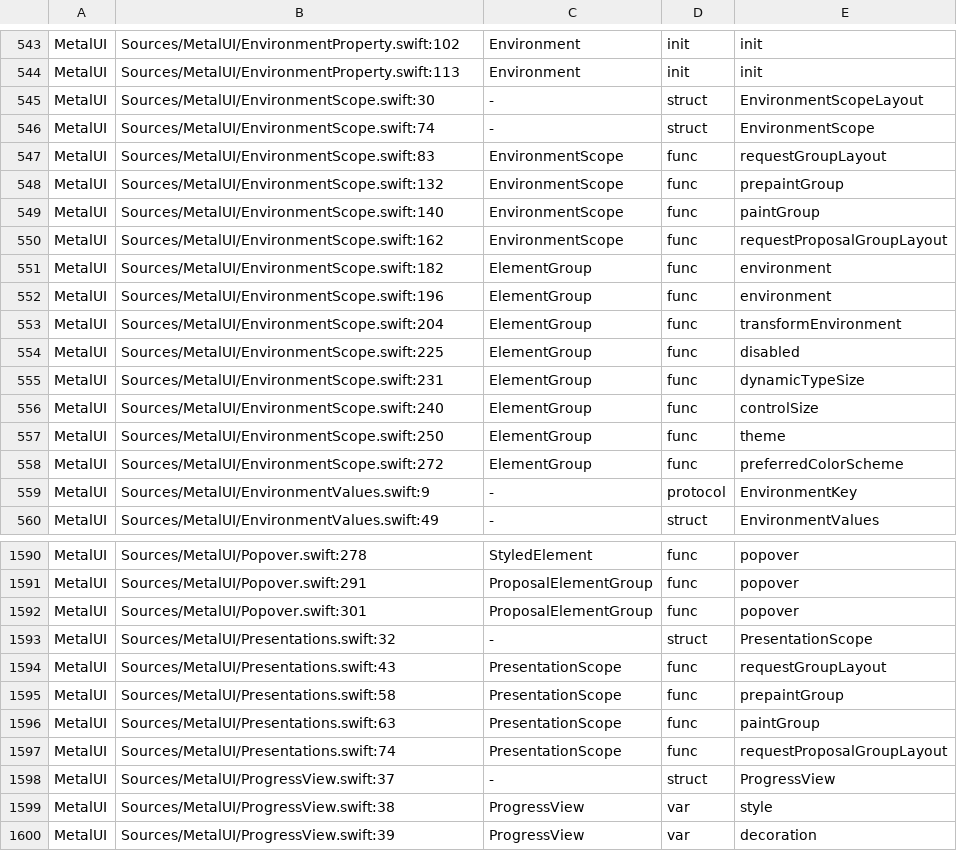
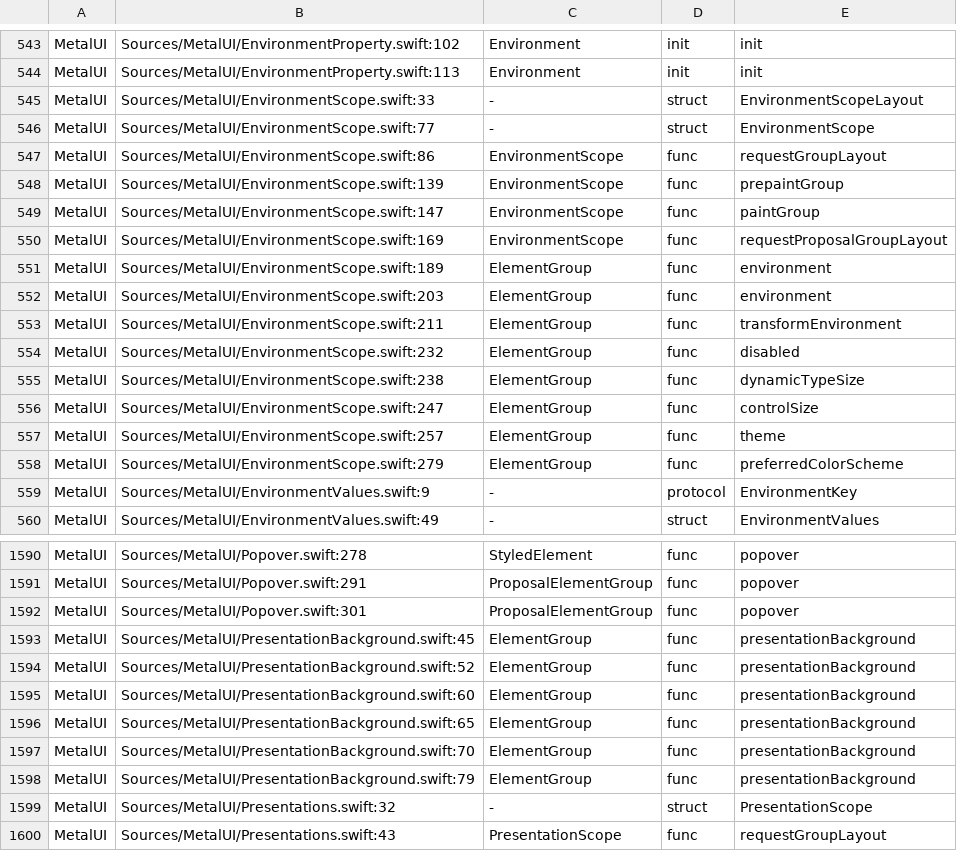
Before and after one commit to mburger89/MetalUI, a TSV file: docs/probes/closeout-public-api.tsv, drawn as a sheet; only a part is shown, gaps mark what is left out; the shorter side is filled out with more unchanged rows.

```diff
--- a/docs/probes/closeout-public-api.tsv
+++ b/docs/probes/closeout-public-api.tsv
@@ -544,16 +544,16 @@ MetalUI	Sources/MetalUI/EnvironmentProperty.swift:102	Environment	init	init
 MetalUI	Sources/MetalUI/EnvironmentProperty.swift:113	Environment	init	init
-MetalUI	Sources/MetalUI/EnvironmentScope.swift:30	-	struct	EnvironmentScopeLayout
-MetalUI	Sources/MetalUI/EnvironmentScope.swift:74	-	struct	EnvironmentScope
-MetalUI	Sources/MetalUI/EnvironmentScope.swift:83	EnvironmentScope	func	requestGroupLayout
-MetalUI	Sources/MetalUI/EnvironmentScope.swift:132	EnvironmentScope	func	prepaintGroup
-MetalUI	Sources/MetalUI/EnvironmentScope.swift:140	EnvironmentScope	func	paintGroup
-MetalUI	Sources/MetalUI/EnvironmentScope.swift:162	EnvironmentScope	func	requestProposalGroupLayout
-MetalUI	Sources/MetalUI/EnvironmentScope.swift:182	ElementGroup	func	environment
-MetalUI	Sources/MetalUI/EnvironmentScope.swift:196	ElementGroup	func	environment
-MetalUI	Sources/MetalUI/EnvironmentScope.swift:204	ElementGroup	func	transformEnvironment
-MetalUI	Sources/MetalUI/EnvironmentScope.swift:225	ElementGroup	func	disabled
-MetalUI	Sources/MetalUI/EnvironmentScope.swift:231	ElementGroup	func	dynamicTypeSize
-MetalUI	Sources/MetalUI/EnvironmentScope.swift:240	ElementGroup	func	controlSize
-MetalUI	Sources/MetalUI/EnvironmentScope.swift:250	ElementGroup	func	theme
-MetalUI	Sources/MetalUI/EnvironmentScope.swift:272	ElementGroup	func	preferredColorScheme
+MetalUI	Sources/MetalUI/EnvironmentScope.swift:33	-	struct	EnvironmentScopeLayout
+MetalUI	Sources/MetalUI/EnvironmentScope.swift:77	-	struct	EnvironmentScope
+MetalUI	Sources/MetalUI/EnvironmentScope.swift:86	EnvironmentScope	func	requestGroupLayout
+MetalUI	Sources/MetalUI/EnvironmentScope.swift:139	EnvironmentScope	func	prepaintGroup
+MetalUI	Sources/MetalUI/EnvironmentScope.swift:147	EnvironmentScope	func	paintGroup
+MetalUI	Sources/MetalUI/EnvironmentScope.swift:169	EnvironmentScope	func	requestProposalGroupLayout
+MetalUI	Sources/MetalUI/EnvironmentScope.swift:189	ElementGroup	func	environment
+MetalUI	Sources/MetalUI/EnvironmentScope.swift:203	ElementGroup	func	environment
+MetalUI	Sources/MetalUI/EnvironmentScope.swift:211	ElementGroup	func	transformEnvironment
+MetalUI	Sources/MetalUI/EnvironmentScope.swift:232	ElementGroup	func	disabled
+MetalUI	Sources/MetalUI/EnvironmentScope.swift:238	ElementGroup	func	dynamicTypeSize
+MetalUI	Sources/MetalUI/EnvironmentScope.swift:247	ElementGroup	func	controlSize
+MetalUI	Sources/MetalUI/EnvironmentScope.swift:257	ElementGroup	func	theme
+MetalUI	Sources/MetalUI/EnvironmentScope.swift:279	ElementGroup	func	preferredColorScheme
 MetalUI	Sources/MetalUI/EnvironmentValues.swift:9	-	protocol	EnvironmentKey
@@ -1592,2 +1592,8 @@ MetalUI	Sources/MetalUI/Popover.swift:291	ProposalElementGroup	func	popover
 MetalUI	Sources/MetalUI/Popover.swift:301	ProposalElementGroup	func	popover
+MetalUI	Sources/MetalUI/PresentationBackground.swift:45	ElementGroup	func	presentationBackground
+MetalUI	Sources/MetalUI/PresentationBackground.swift:52	ElementGroup	func	presentationBackground
+MetalUI	Sources/MetalUI/PresentationBackground.swift:60	ElementGroup	func	presentationBackground
+MetalUI	Sources/MetalUI/PresentationBackground.swift:65	ElementGroup	func	presentationBackground
+MetalUI	Sources/MetalUI/PresentationBackground.swift:70	ElementGroup	func	presentationBackground
+MetalUI	Sources/MetalUI/PresentationBackground.swift:79	ElementGroup	func	presentationBackground
 MetalUI	Sources/MetalUI/Presentations.swift:32	-	struct	PresentationScope
```
Also changed, not shown: docs/probes/closeout-inventory-map.tsv, 5 other files.
